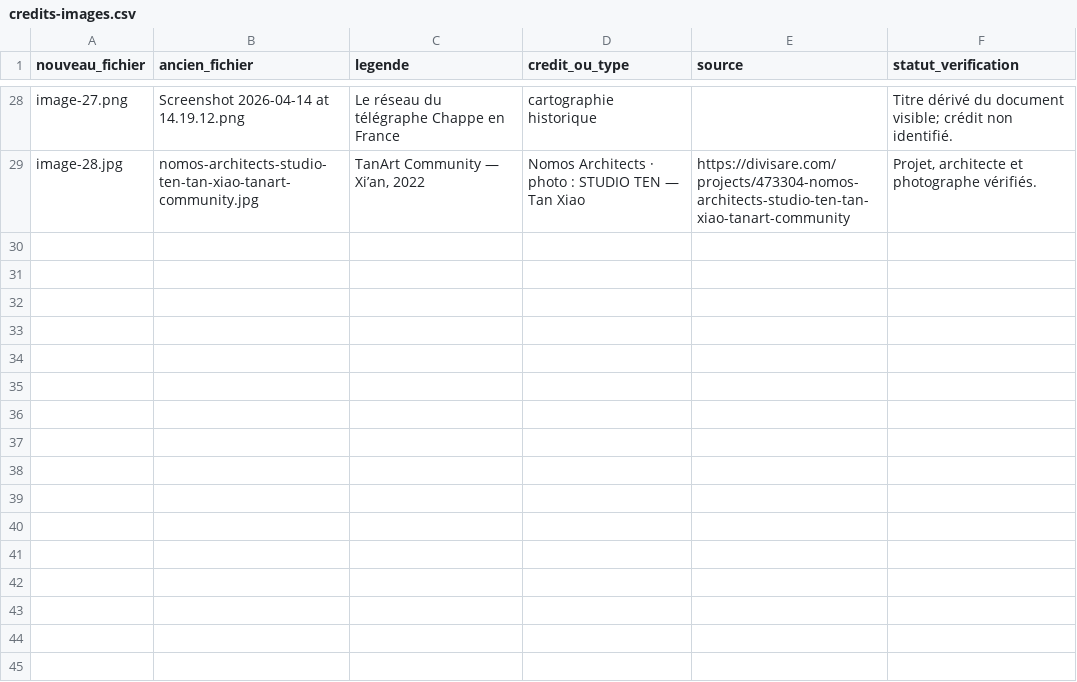
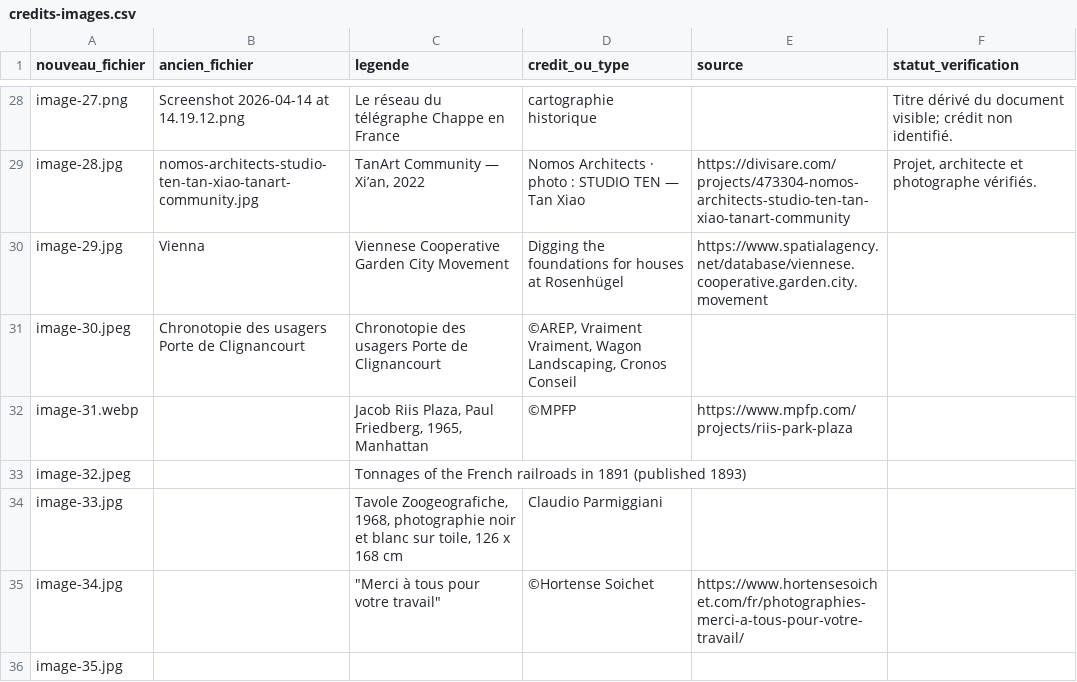
Before and after one commit to mmayard/marvinmayard-fr, a CSV file: credits-images.csv, drawn as a sheet; only a part is shown, gaps mark what is left out; the diff covers the shown part only.

```diff
--- a/credits-images.csv
+++ b/credits-images.csv
@@ -29 +29,8 @@ image-27.png,Screenshot 2026-04-14 at 14.19.12.png,Le réseau du télégraphe Ch
 image-28.jpg,nomos-architects-studio-ten-tan-xiao-tanart-community.jpg,"TanArt Community — Xi’an, 2022",Nomos Architects · photo : STUDIO TEN — Tan Xiao,https://divisare.com/projects/473304-nomos-architects-studio-ten-tan-xiao-tanart-community,"Projet, architecte et photographe vérifiés."
+image-29.jpg,Vienna,Viennese Cooperative Garden City Movement,Digging the foundations for houses at Rosenhügel,https://www.spatialagency.net/database/viennese.cooperative.garden.city.movement,
+image-30.jpeg,Chronotopie des usagers Porte de Clignancourt,Chronotopie des usagers Porte de Clignancourt,"©AREP, Vraiment Vraiment, Wagon Landscaping, Cronos Conseil",,
+image-31.webp,,"Jacob Riis Plaza, Paul Friedberg, 1965, Manhattan",©MPFP,https://www.mpfp.com/projects/riis-park-plaza,
+image-32.jpeg,,Tonnages of the French railroads in 1891 (published 1893),,,
+image-33.jpg,,"Tavole Zoogeografiche, 1968, photographie noir et blanc sur toile, 126 x 168 cm",Claudio Parmiggiani,,
+image-34.jpg,,"""Merci à tous pour votre travail""",©Hortense Soichet,https://www.hortensesoichet.com/fr/photographies-merci-a-tous-pour-votre-travail/,
+image-35.jpg,,,,,
```
Also changed, not shown: 1 added row, 1 removed row and 24 edited cells elsewhere in this file, 13 other files.
